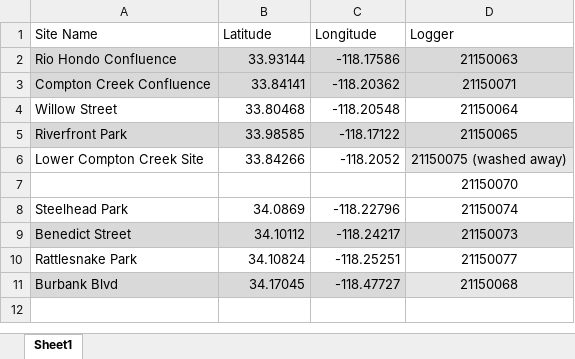
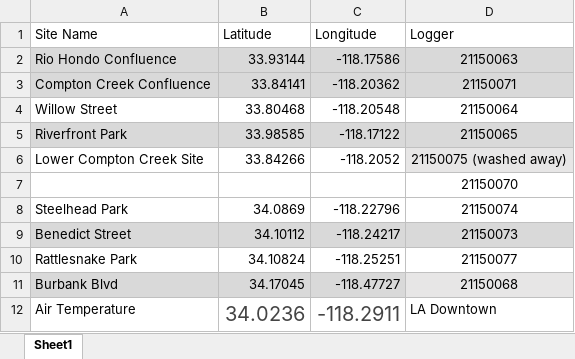
Before and after one commit to ksirving/SGR_Temp_Benthic, an Excel workbook: input_data/Temperature/Heal the Bay Temperature Logging Coordinates.xlsx, sheet Sheet1, drawn as a sheet; values as stored, in another font and other column widths than the file's, no borders; the diff names each change by its address in the sheet, - before the commit and + after, or states it on an @@ line.

```diff
--- a/input_data/Temperature/Heal the Bay Temperature Logging Coordinates.xlsx (sheet Sheet1)
+++ b/input_data/Temperature/Heal the Bay Temperature Logging Coordinates.xlsx (sheet Sheet1)
+row 12: Air Temperature | 34.0236 | -118.2911 | LA Downtown
```
Also changed, not shown: input_data/Temperature/Heal the Bay Temperature Logging Coordinates Dates.xlsx, 15 other files.
